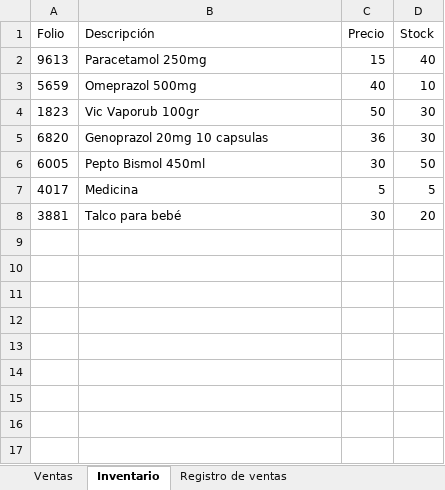
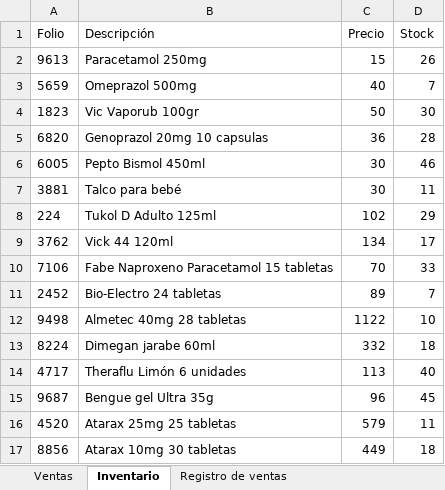
Before and after one commit to AngelAlanis/java-4thsemester, an Excel workbook: ProyectoFarmacia/src/resources/vesa_pharmacy.xlsx, sheet Inventario, drawn as a sheet; values as stored, in another font and other column widths than the file's, no borders; removed rows and columns are numbered as before the commit, all else as after; the diff names each change by its address in the sheet, - before the commit and + after, or states it on an @@ line.

```diff
--- a/ProyectoFarmacia/src/resources/vesa_pharmacy.xlsx (sheet Inventario)
+++ b/ProyectoFarmacia/src/resources/vesa_pharmacy.xlsx (sheet Inventario)
-D2 (Stock): 40
+D2 (Stock): 26
-D3 (Stock): 10
+D3 (Stock): 7
-D5 (Stock): 30
+D5 (Stock): 28
-D6 (Stock): 50
+D6 (Stock): 46
-row 7: 4017 | Medicina | 5 | 5
-D7 (Stock): 20
+D7 (Stock): 11
+row 8: 224 | Tukol D Adulto 125ml | 102 | 29
+row 9: 3762 | Vick 44 120ml | 134 | 17
+row 10: 7106 | Fabe Naproxeno Paracetamol 15 tabletas | 70 | 33
+row 11: 2452 | Bio-Electro 24 tabletas | 89 | 7
+row 12: 9498 | Almetec 40mg 28 tabletas | 1122 | 10
+row 13: 8224 | Dimegan jarabe 60ml | 332 | 18
+row 14: 4717 | Theraflu Limón 6 unidades | 113 | 40
+row 15: 9687 | Bengue gel Ultra 35g | 96 | 45
+row 16: 4520 | Atarax 25mg 25 tabletas | 579 | 11
+row 17: 8856 | Atarax 10mg 30 tabletas | 449 | 18
```
Also changed, not shown: out/production/ProyectoFarmacia/resources/vesa_pharmacy.xlsx, 15 other files.
